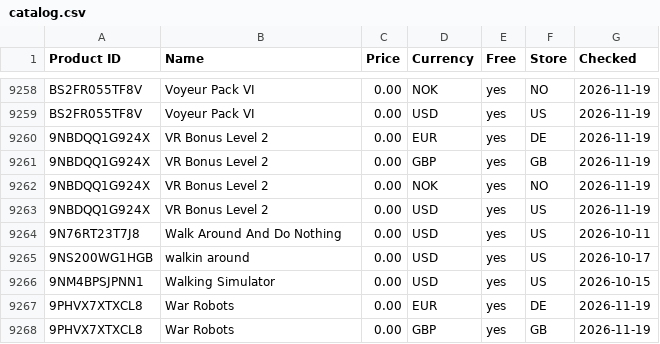
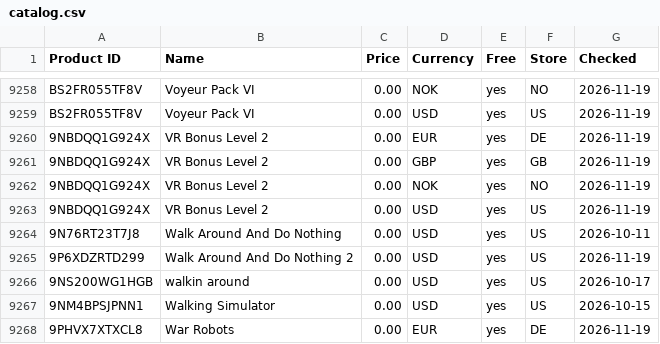
Before and after one commit to Carmine134/xbox-freebies-links, a CSV file: catalog.csv, drawn as a sheet; only a part is shown, gaps mark what is left out; the shorter side is filled out with more unchanged rows; the diff names each change by its address in the sheet, - before the commit and + after, or states it on an @@ line.

Commit message:
Price database: 10647 items

```diff
--- a/catalog.csv
+++ b/catalog.csv
+row 9265: 9P6XDZRTD299 | Walk Around And Do Nothing 2 | 0.00 | USD | yes | US | 2026-11-19
```
